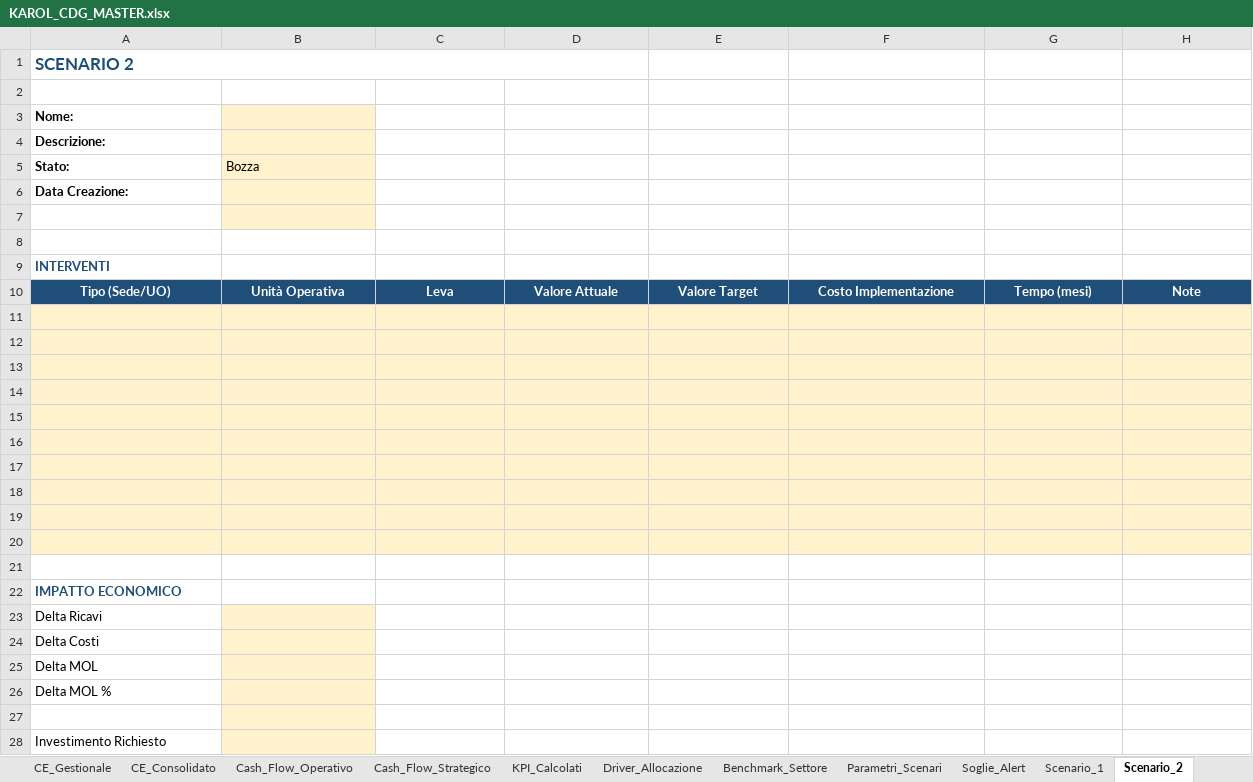
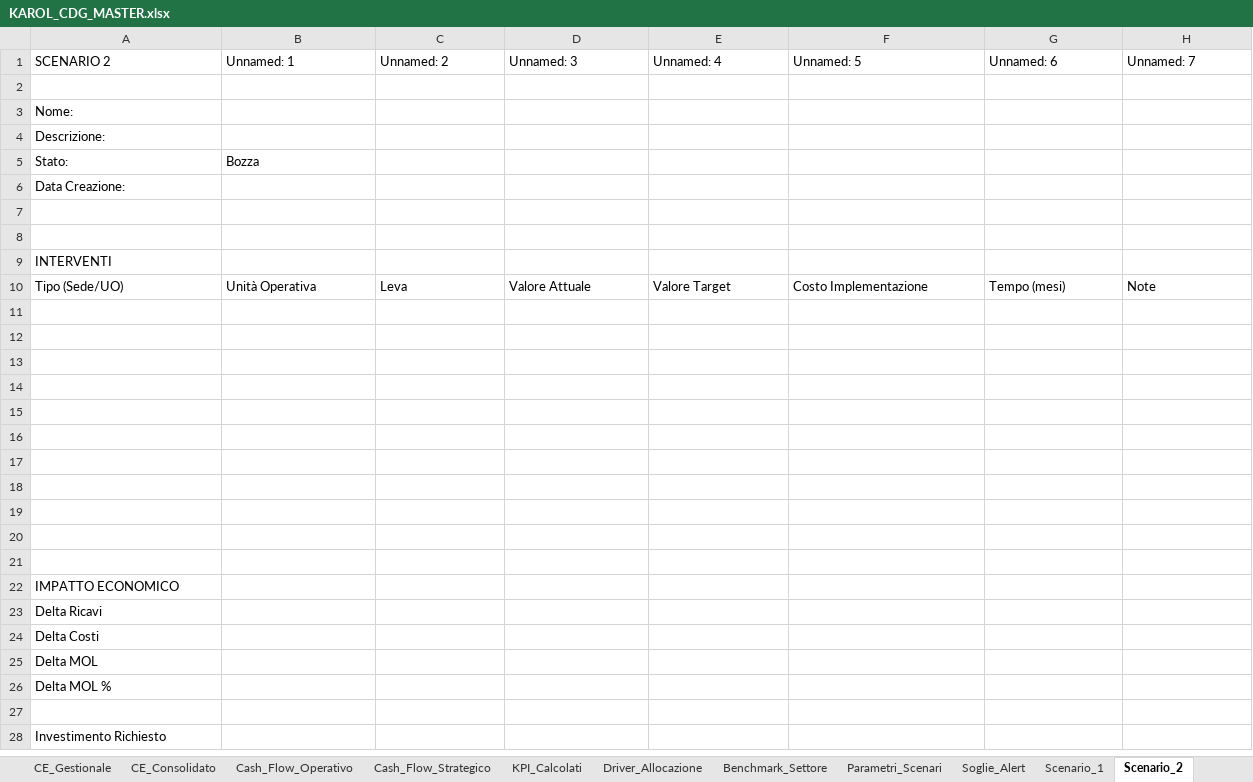
Before and after one commit to fpcarnevale-controller/Karol-cruscotto-sicilia, an Excel workbook: dati/KAROL_CDG_MASTER.xlsx, sheet Scenario_2, drawn as a sheet; only a part is shown; values as stored, in another font and other column widths than the file's, no borders; removed rows and columns are numbered as before the commit, all else as after; the diff covers the shown part only; the diff names each change by its address in the sheet, - before the commit and + after, or states it on an @@ line.

```diff
--- a/dati/KAROL_CDG_MASTER.xlsx (sheet Scenario_2)
+++ b/dati/KAROL_CDG_MASTER.xlsx (sheet Scenario_2)
-row 1: SCENARIO 2
+row 1: SCENARIO 2 | Unnamed: 1 | Unnamed: 2 | Unnamed: 3 | Unnamed: 4 | Unnamed: 5 | Unnamed: 6 | Unnamed: 7
-A3:A6 bold: on
+A3:A6 bold: off
-B3:B7 fill: #FFF2CC
+B3:B7 fill: none
@@ A9 bold: on → off, text colour: #1F4E79 → black @@
@@ A10:H10 bold: on → off, fill: #1F4E79 → none, text colour: #FFFFFF → black, alignment: center → left @@
-A11:H20 fill: #FFF2CC
+A11:H20 fill: none
@@ A22 bold: on → off, text colour: #1F4E79 → black @@
-B23:B28 fill: #FFF2CC
+B23:B28 fill: none
```
Also changed, not shown: cell formats elsewhere in this sheet, sheet Anagrafiche_Personale, sheet Costi_Mensili, sheet Produzione_Mensile, sheet Scadenzario, sheet Costi_Sede_Dettaglio, sheet Dashboard_Economica, 16 more sheets, 6 other files.
